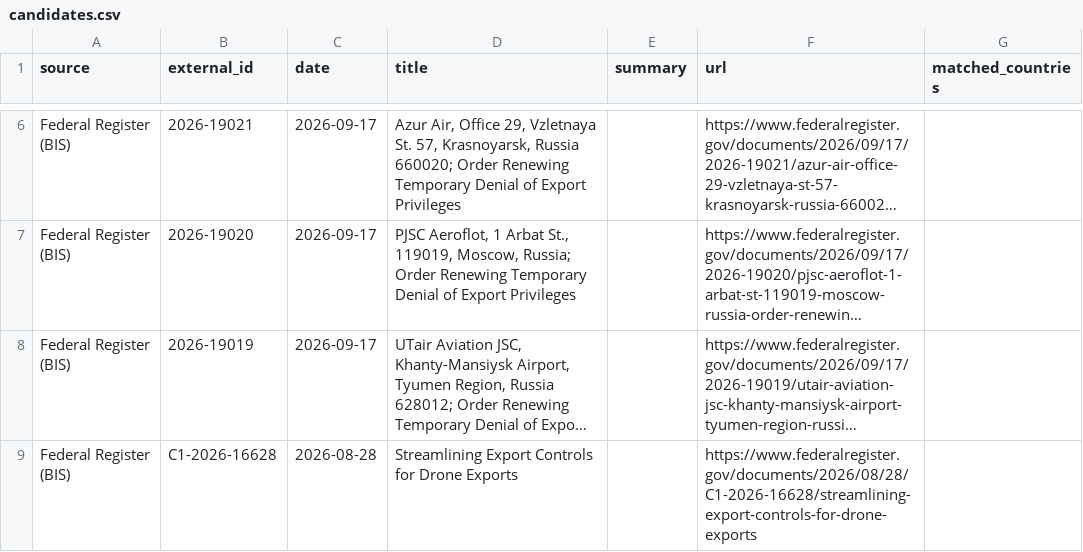
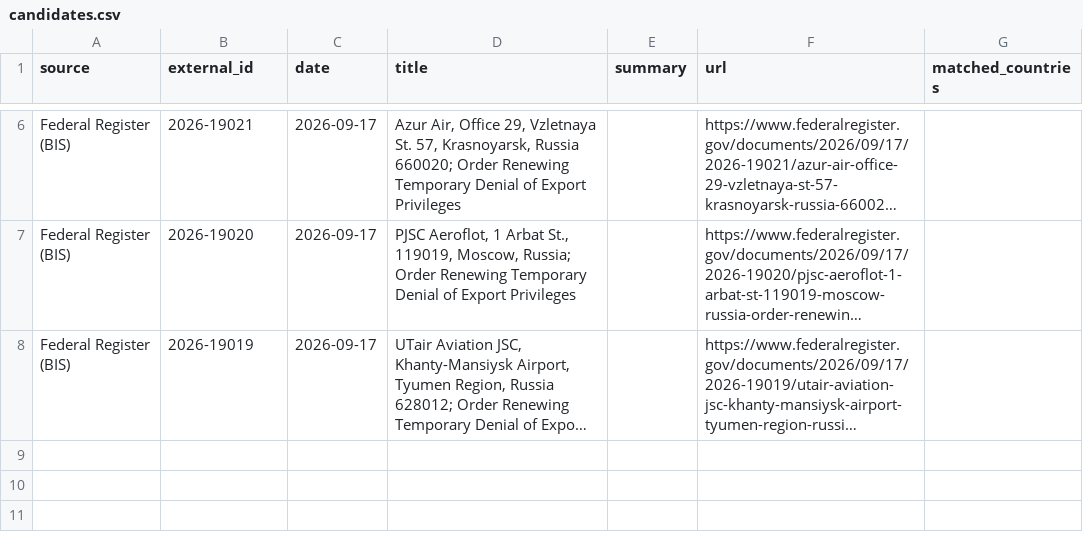
Before and after one commit to rafaywaqar2004-lang/oaqjp-final-project-emb-ai, a CSV file: data/candidate_events/candidates.csv, drawn as a sheet; only a part is shown, gaps mark what is left out; long unchanged cells end in …; the diff names each change by its address in the sheet, - before the commit and + after, or states it on an @@ line.

```diff
--- a/data/candidate_events/candidates.csv
+++ b/data/candidate_events/candidates.csv
-row 9: Federal Register (BIS) | C1-2026-16628 | 2026-08-28 | Streamlining Export Controls for Drone Exports |  | https://www.federalregister.gov/documents/2026/08/28/C1-2026-16628/streamlining-export-controls-for-drone-exports
```
